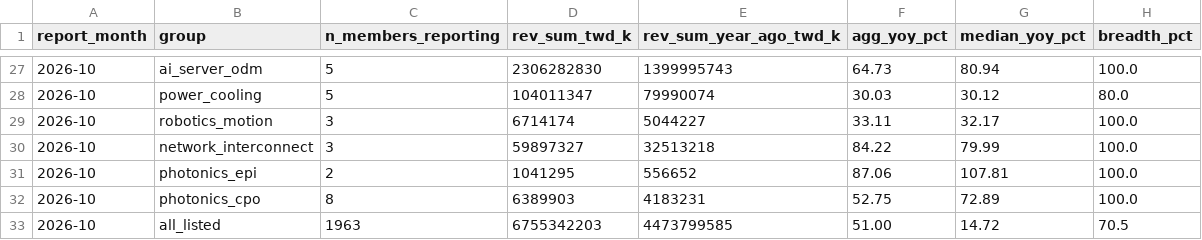
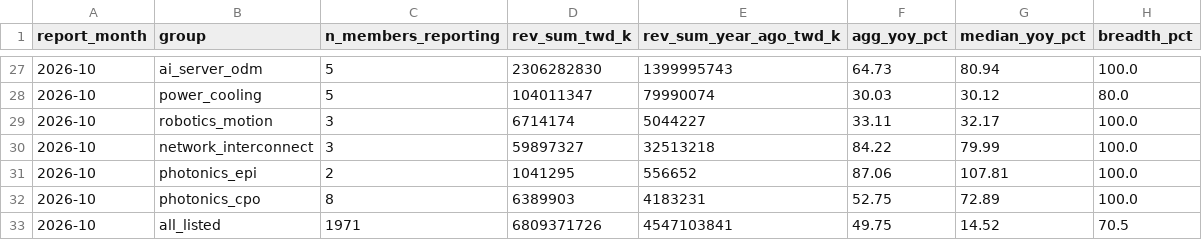
Before and after one commit to Jim-Lohse/investment-lab, a CSV file: data/derived/taiwan_signals.csv, drawn as a sheet; only a part is shown, gaps mark what is left out.

```diff
--- a/data/derived/taiwan_signals.csv
+++ b/data/derived/taiwan_signals.csv
@@ -32,2 +32,2 @@ report_month,group,n_members_reporting,rev_sum_twd_k,rev_sum_year_ago_twd_k,agg_
 2026-10,photonics_cpo,8,6389903,4183231,52.75,72.89,100.0
-2026-10,all_listed,1963,6755342203,4473799585,51.00,14.72,70.5
+2026-10,all_listed,1971,6809371726,4547103841,49.75,14.52,70.5
```
Also changed, not shown: data/prices/etf_daily.csv, data/taiwan/monthly_revenue/2026-10_sii.csv, 10 other files.
